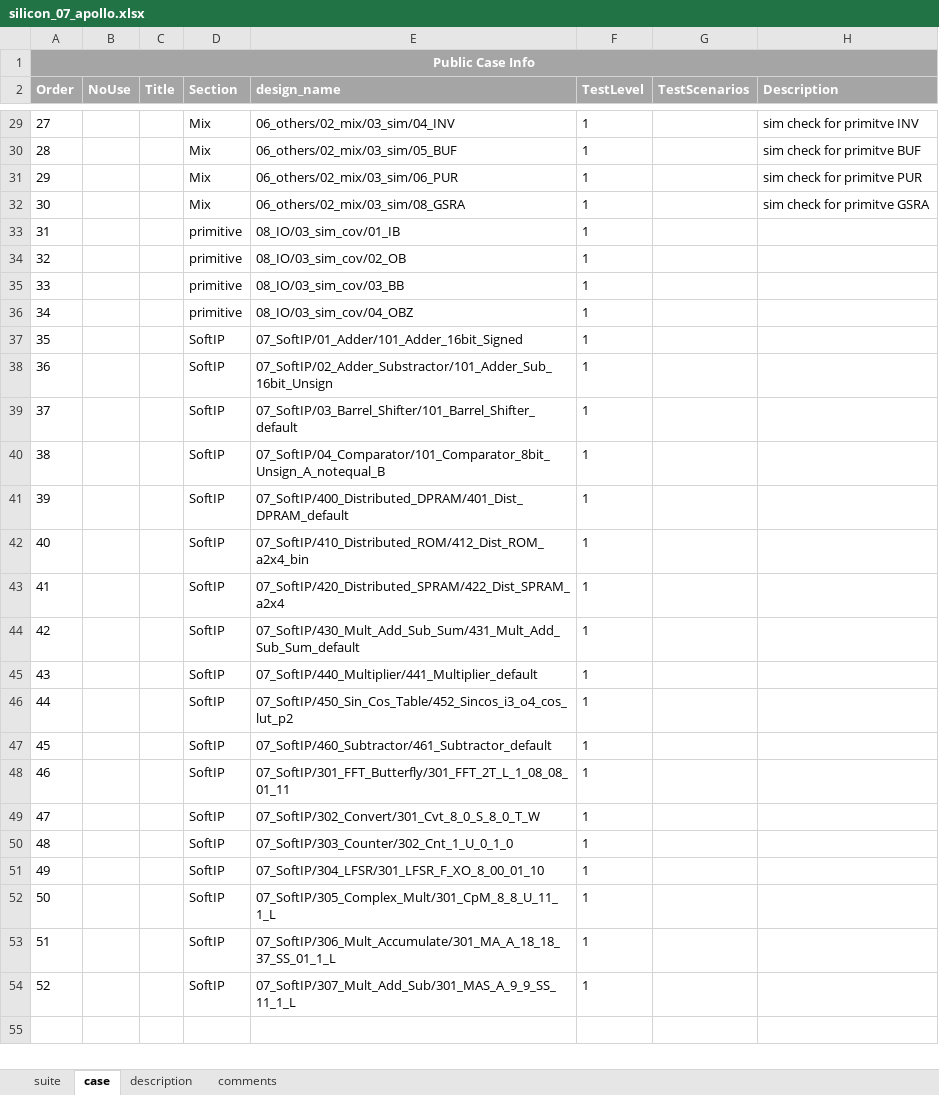
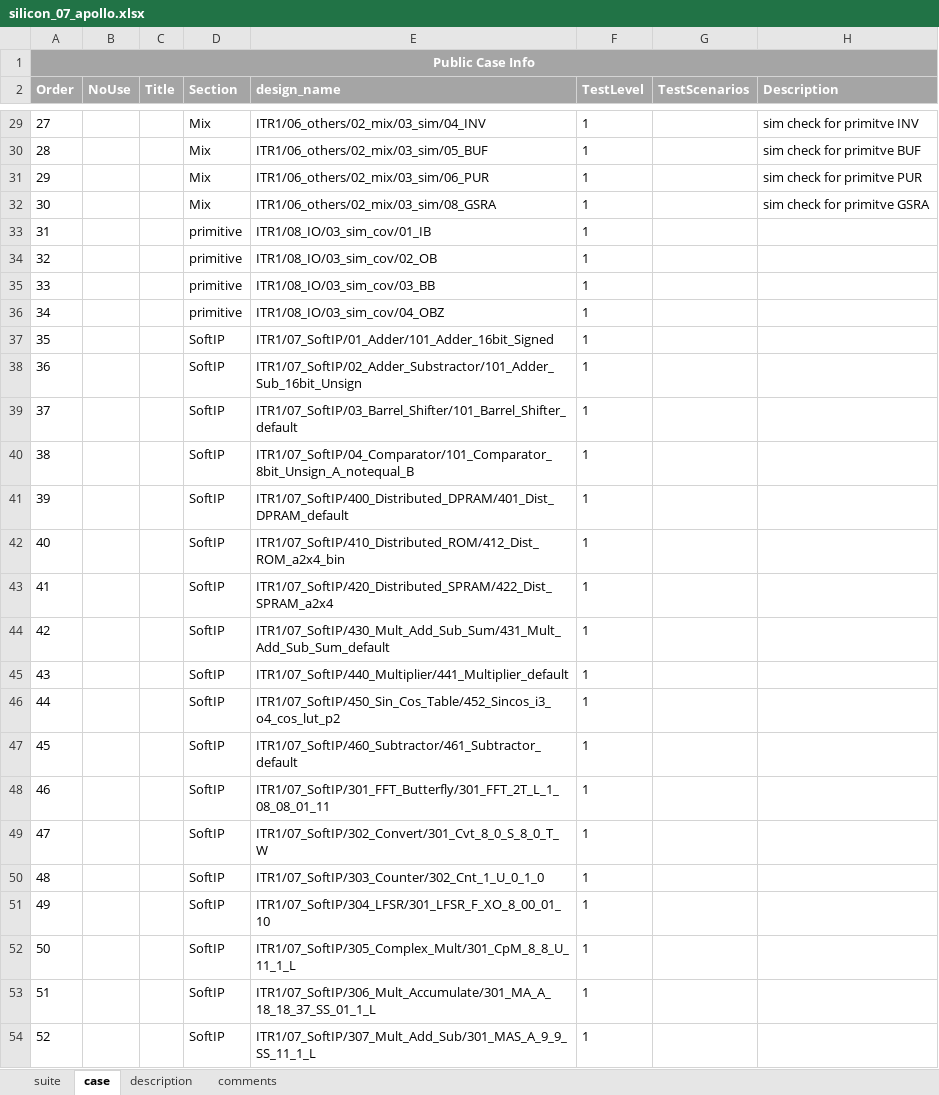
Before and after one commit to wanghengquan/repository, an Excel workbook: tmp_client/doc/TMP_EIT_suites/radiant/silicon_07_apollo.xlsx, sheet case, drawn as a sheet; only a part is shown, gaps mark what is left out; values as stored, in another font and other column widths than the file's, no borders; the diff covers the shown part only; the diff names each change by its address in the sheet, - before the commit and + after, or states it on an @@ line.

```diff
--- a/tmp_client/doc/TMP_EIT_suites/radiant/silicon_07_apollo.xlsx (sheet case)
+++ b/tmp_client/doc/TMP_EIT_suites/radiant/silicon_07_apollo.xlsx (sheet case)
-E29 (design_name): 06_others/02_mix/03_sim/04_INV
+E29 (design_name): ITR1/06_others/02_mix/03_sim/04_INV
-E30 (design_name): 06_others/02_mix/03_sim/05_BUF
+E30 (design_name): ITR1/06_others/02_mix/03_sim/05_BUF
-E31 (design_name): 06_others/02_mix/03_sim/06_PUR
+E31 (design_name): ITR1/06_others/02_mix/03_sim/06_PUR
-E32 (design_name): 06_others/02_mix/03_sim/08_GSRA
+E32 (design_name): ITR1/06_others/02_mix/03_sim/08_GSRA
-E33 (design_name): 08_IO/03_sim_cov/01_IB
+E33 (design_name): ITR1/08_IO/03_sim_cov/01_IB
-E34 (design_name): 08_IO/03_sim_cov/02_OB
+E34 (design_name): ITR1/08_IO/03_sim_cov/02_OB
-E35 (design_name): 08_IO/03_sim_cov/03_BB
+E35 (design_name): ITR1/08_IO/03_sim_cov/03_BB
-E36 (design_name): 08_IO/03_sim_cov/04_OBZ
+E36 (design_name): ITR1/08_IO/03_sim_cov/04_OBZ
-E37 (design_name): 07_SoftIP/01_Adder/101_Adder_16bit_Signed
+E37 (design_name): ITR1/07_SoftIP/01_Adder/101_Adder_16bit_Signed
-E38 (design_name): 07_SoftIP/02_Adder_Substractor/101_Adder_Sub_16bit_Unsign
+E38 (design_name): ITR1/07_SoftIP/02_Adder_Substractor/101_Adder_Sub_16bit_Unsign
-E39 (design_name): 07_SoftIP/03_Barrel_Shifter/101_Barrel_Shifter_default
+E39 (design_name): ITR1/07_SoftIP/03_Barrel_Shifter/101_Barrel_Shifter_default
-E40 (design_name): 07_SoftIP/04_Comparator/101_Comparator_8bit_Unsign_A_notequal_B
+E40 (design_name): ITR1/07_SoftIP/04_Comparator/101_Comparator_8bit_Unsign_A_notequal_B
-E41 (design_name): 07_SoftIP/400_Distributed_DPRAM/401_Dist_DPRAM_default
+E41 (design_name): ITR1/07_SoftIP/400_Distributed_DPRAM/401_Dist_DPRAM_default
-E42 (design_name): 07_SoftIP/410_Distributed_ROM/412_Dist_ROM_a2x4_bin
+E42 (design_name): ITR1/07_SoftIP/410_Distributed_ROM/412_Dist_ROM_a2x4_bin
-E43 (design_name): 07_SoftIP/420_Distributed_SPRAM/422_Dist_SPRAM_a2x4
+E43 (design_name): ITR1/07_SoftIP/420_Distributed_SPRAM/422_Dist_SPRAM_a2x4
-E44 (design_name): 07_SoftIP/430_Mult_Add_Sub_Sum/431_Mult_Add_Sub_Sum_default
+E44 (design_name): ITR1/07_SoftIP/430_Mult_Add_Sub_Sum/431_Mult_Add_Sub_Sum_default
-E45 (design_name): 07_SoftIP/440_Multiplier/441_Multiplier_default
+E45 (design_name): ITR1/07_SoftIP/440_Multiplier/441_Multiplier_default
-E46 (design_name): 07_SoftIP/450_Sin_Cos_Table/452_Sincos_i3_o4_cos_lut_p2
+E46 (design_name): ITR1/07_SoftIP/450_Sin_Cos_Table/452_Sincos_i3_o4_cos_lut_p2
-E47 (design_name): 07_SoftIP/460_Subtractor/461_Subtractor_default
+E47 (design_name): ITR1/07_SoftIP/460_Subtractor/461_Subtractor_default
-E48 (design_name): 07_SoftIP/301_FFT_Butterfly/301_FFT_2T_L_1_08_08_01_11
+E48 (design_name): ITR1/07_SoftIP/301_FFT_Butterfly/301_FFT_2T_L_1_08_08_01_11
-E49 (design_name): 07_SoftIP/302_Convert/301_Cvt_8_0_S_8_0_T_W
+E49 (design_name): ITR1/07_SoftIP/302_Convert/301_Cvt_8_0_S_8_0_T_W
-E50 (design_name): 07_SoftIP/303_Counter/302_Cnt_1_U_0_1_0
+E50 (design_name): ITR1/07_SoftIP/303_Counter/302_Cnt_1_U_0_1_0
-E51 (design_name): 07_SoftIP/304_LFSR/301_LFSR_F_XO_8_00_01_10
+E51 (design_name): ITR1/07_SoftIP/304_LFSR/301_LFSR_F_XO_8_00_01_10
-E52 (design_name): 07_SoftIP/305_Complex_Mult/301_CpM_8_8_U_11_1_L
+E52 (design_name): ITR1/07_SoftIP/305_Complex_Mult/301_CpM_8_8_U_11_1_L
-E53 (design_name): 07_SoftIP/306_Mult_Accumulate/301_MA_A_18_18_37_SS_01_1_L
+E53 (design_name): ITR1/07_SoftIP/306_Mult_Accumulate/301_MA_A_18_18_37_SS_01_1_L
-E54 (design_name): 07_SoftIP/307_Mult_Add_Sub/301_MAS_A_9_9_SS_11_1_L
+E54 (design_name): ITR1/07_SoftIP/307_Mult_Add_Sub/301_MAS_A_9_9_SS_11_1_L
```
Also changed, not shown: 12 added rows and 26 edited cells elsewhere in this sheet, sheet suite, 1 other file.
